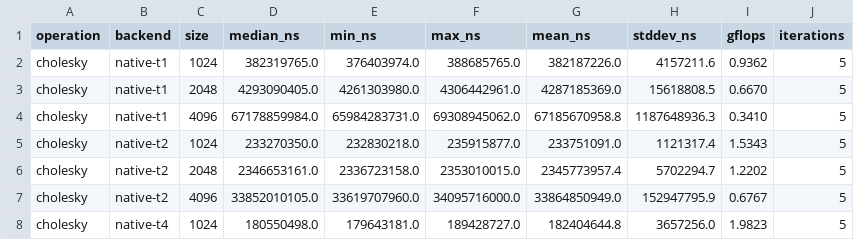
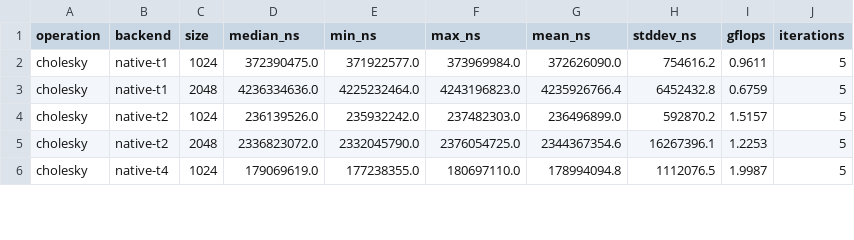
Before and after one commit to Gurleen-kansray/mtl5, a CSV file: benchmarks/data/scaling_chol.csv, drawn as a sheet; only a part is shown; the diff covers the shown part only.

```diff
--- a/benchmarks/data/scaling_chol.csv
+++ b/benchmarks/data/scaling_chol.csv
@@ -1,8 +1,6 @@
 operation,backend,size,median_ns,min_ns,max_ns,mean_ns,stddev_ns,gflops,iterations
-cholesky,native-t1,1024,382319765.0,376403974.0,388685765.0,382187226.0,4157211.6,0.9362,5
-cholesky,native-t1,2048,4293090405.0,4261303980.0,4306442961.0,4287185369.0,15618808.5,0.6670,5
-cholesky,native-t1,4096,67178859984.0,65984283731.0,69308945062.0,67185670958.8,1187648936.3,0.3410,5
-cholesky,native-t2,1024,233270350.0,232830218.0,235915877.0,233751091.0,1121317.4,1.5343,5
-cholesky,native-t2,2048,2346653161.0,2336723158.0,2353010015.0,2345773957.4,5702294.7,1.2202,5
-cholesky,native-t2,4096,33852010105.0,33619707960.0,34095716000.0,33864850949.0,152947795.9,0.6767,5
-cholesky,native-t4,1024,180550498.0,179643181.0,189428727.0,182404644.8,3657256.0,1.9823,5
+cholesky,native-t1,1024,372390475.0,371922577.0,373969984.0,372626090.0,754616.2,0.9611,5
+cholesky,native-t1,2048,4236334636.0,4225232464.0,4243196823.0,4235926766.4,6452432.8,0.6759,5
+cholesky,native-t2,1024,236139526.0,235932242.0,237482303.0,236496899.0,592870.2,1.5157,5
+cholesky,native-t2,2048,2336823072.0,2332045790.0,2376054725.0,2344367354.6,16267396.1,1.2253,5
+cholesky,native-t4,1024,179069619.0,177238355.0,180697110.0,178994094.8,1112076.5,1.9987,5
```
Also changed, not shown: 2 removed rows and 18 edited cells elsewhere in this file, benchmarks/data/scaling_ewise.csv, benchmarks/data/scaling_gemm_rect.csv, 25 other files.
